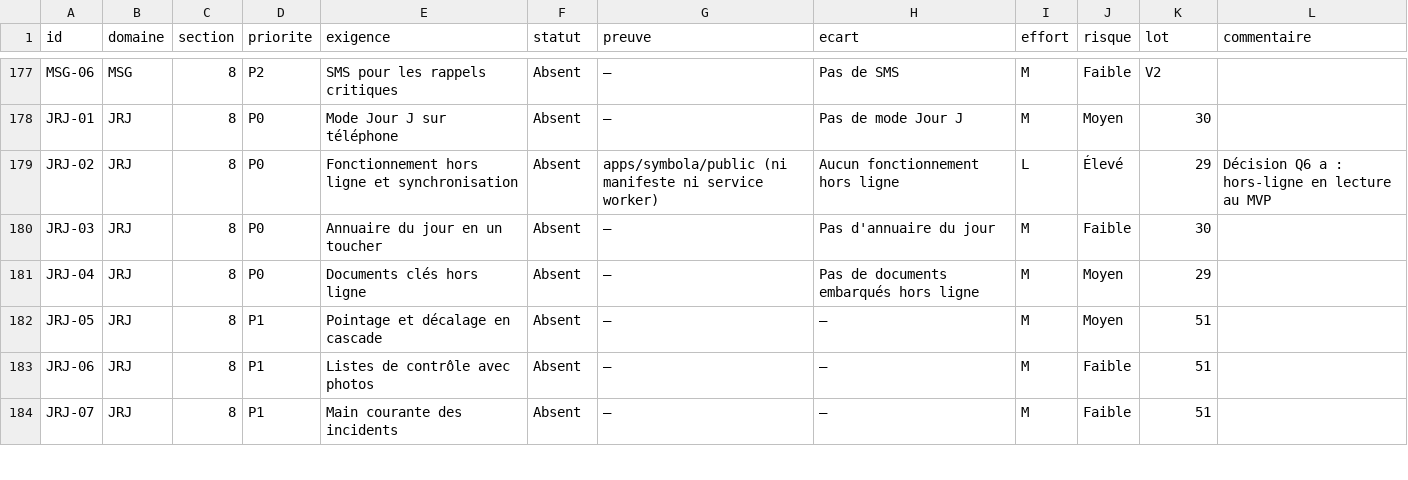
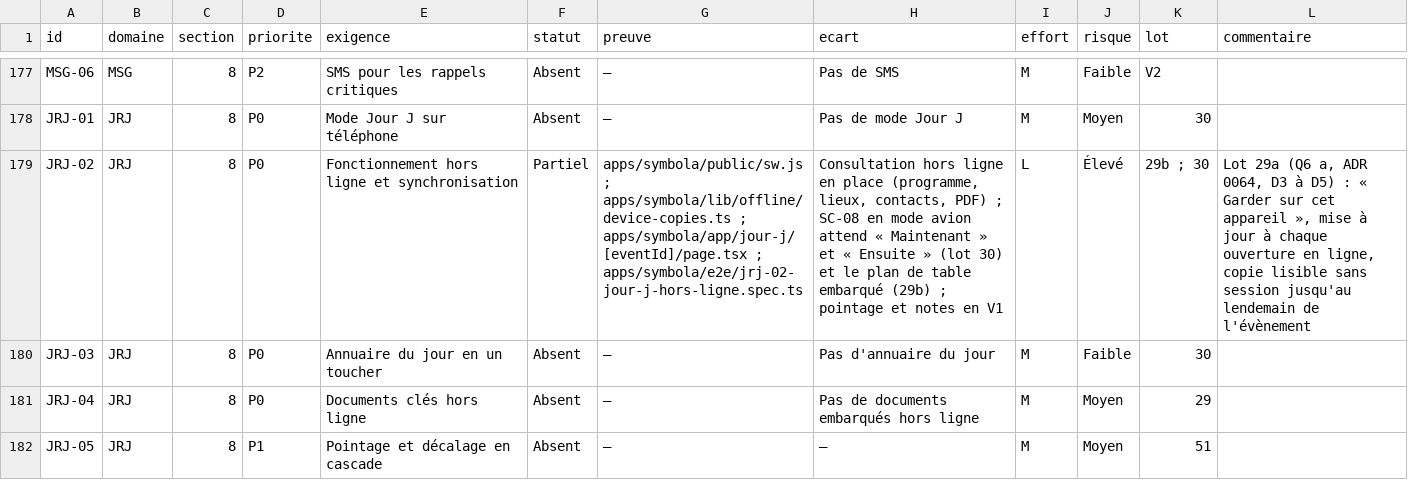
Before and after one commit to jdaiguemorte/symbola, a CSV file: docs/gap.csv, drawn as a sheet; only a part is shown, gaps mark what is left out; the shorter side is filled out with more unchanged rows; the diff covers the shown part only; the diff names each change by its address in the sheet, - before the commit and + after, or states it on an @@ line.

```diff
--- a/docs/gap.csv
+++ b/docs/gap.csv
-F179 (statut): Absent
+F179 (statut): Partiel
-G179 (preuve): apps/symbola/public (ni manifeste ni service worker)
+G179 (preuve): apps/symbola/public/sw.js ; apps/symbola/lib/offline/device-copies.ts ; apps/symbola/app/jour-j/[eventId]/page.tsx ; apps/symbola/e2e/jrj-02-jour-j-hors-ligne.spec.ts
-H179 (ecart): Aucun fonctionnement hors ligne
+H179 (ecart): Consultation hors ligne en place (programme, lieux, contacts, PDF) ; SC-08 en mode avion attend « Maintenant » et « Ensuite » (lot 30) et le plan de table embarqué (29b) ; pointage et notes en V1
-K179 (lot): 29
+K179 (lot): 29b ; 30
-L179 (commentaire): Décision Q6 a : hors-ligne en lecture au MVP
+L179 (commentaire): Lot 29a (Q6 a, ADR 0064, D3 à D5) : « Garder sur cet appareil », mise à jour à chaque ouverture en ligne, copie lisible sans session jusqu'au lendemain de l'évènement
```
Also changed, not shown: 10 edited cells elsewhere in this file, 6 other files.
